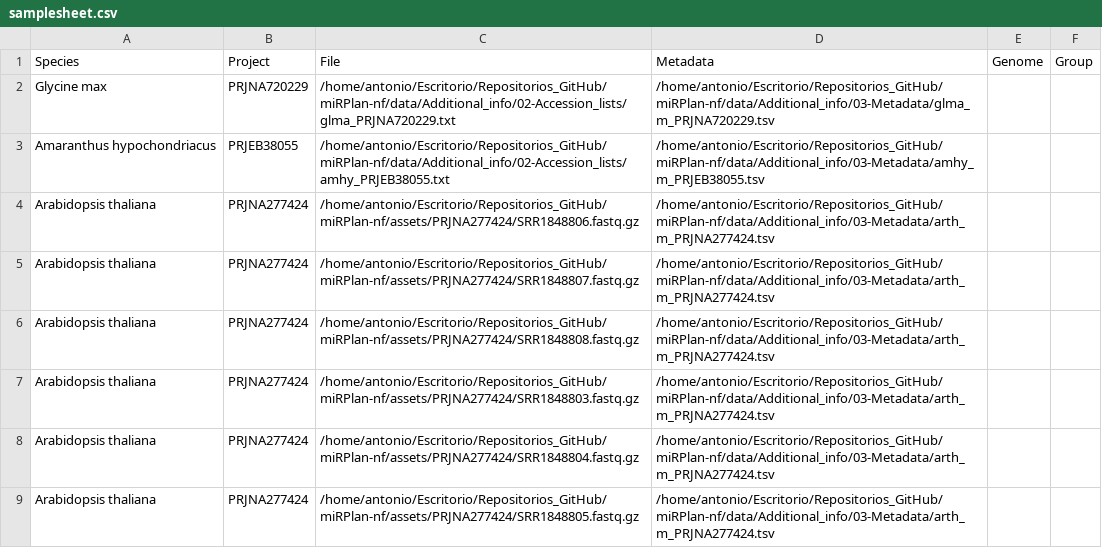
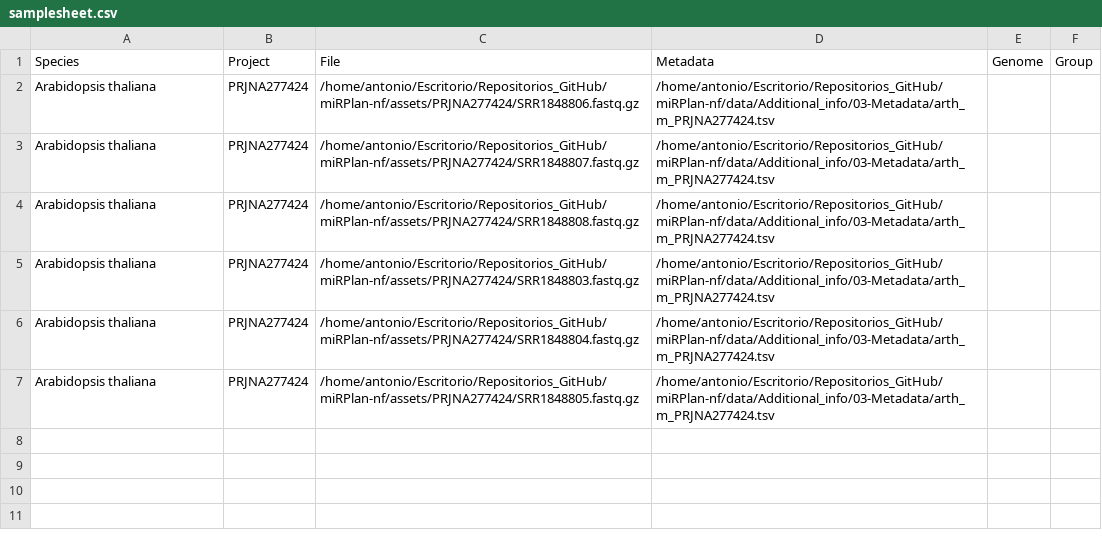
Before and after one commit to ncRNA-lab/miRdeX-nf, a CSV file: assets/samplesheet.csv, drawn as a sheet.

```diff
--- a/assets/samplesheet.csv
+++ b/assets/samplesheet.csv
@@ -1,4 +1,2 @@
 Species,Project,File,Metadata,Genome,Group
-Glycine max,PRJNA720229,/home/antonio/Escritorio/Repositorios_GitHub/miRPlan-nf/data/Additional_info/02-Accession_lists/glma_PRJNA720229.txt,/home/antonio/Escritorio/Repositorios_GitHub/miRPlan-nf/data/Additional_info/03-Metadata/glma_m_PRJNA720229.tsv,,
-Amaranthus hypochondriacus,PRJEB38055,/home/antonio/Escritorio/Repositorios_GitHub/miRPlan-nf/data/Additional_info/02-Accession_lists/amhy_PRJEB38055.txt,/home/antonio/Escritorio/Repositorios_GitHub/miRPlan-nf/data/Additional_info/03-Metadata/amhy_m_PRJEB38055.tsv,,
 Arabidopsis thaliana,PRJNA277424,/home/antonio/Escritorio/Repositorios_GitHub/miRPlan-nf/assets/PRJNA277424/SRR1848806.fastq.gz,/home/antonio/Escritorio/Repositorios_GitHub/miRPlan-nf/data/Additional_info/03-Metadata/arth_m_PRJNA277424.tsv,,
```
Also changed, not shown: 29 other files.
